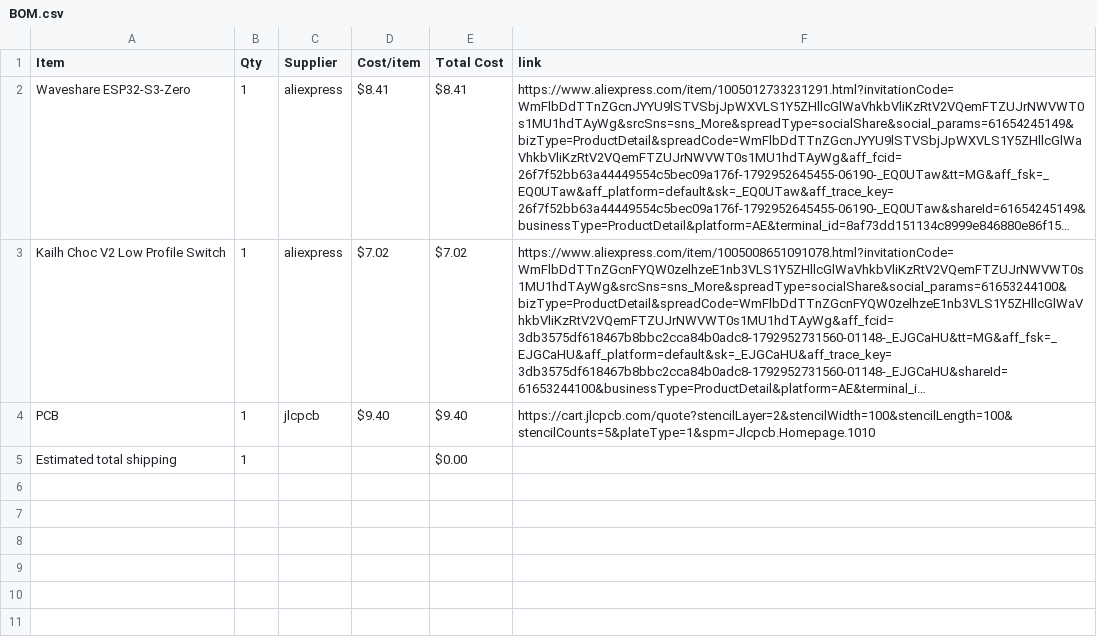
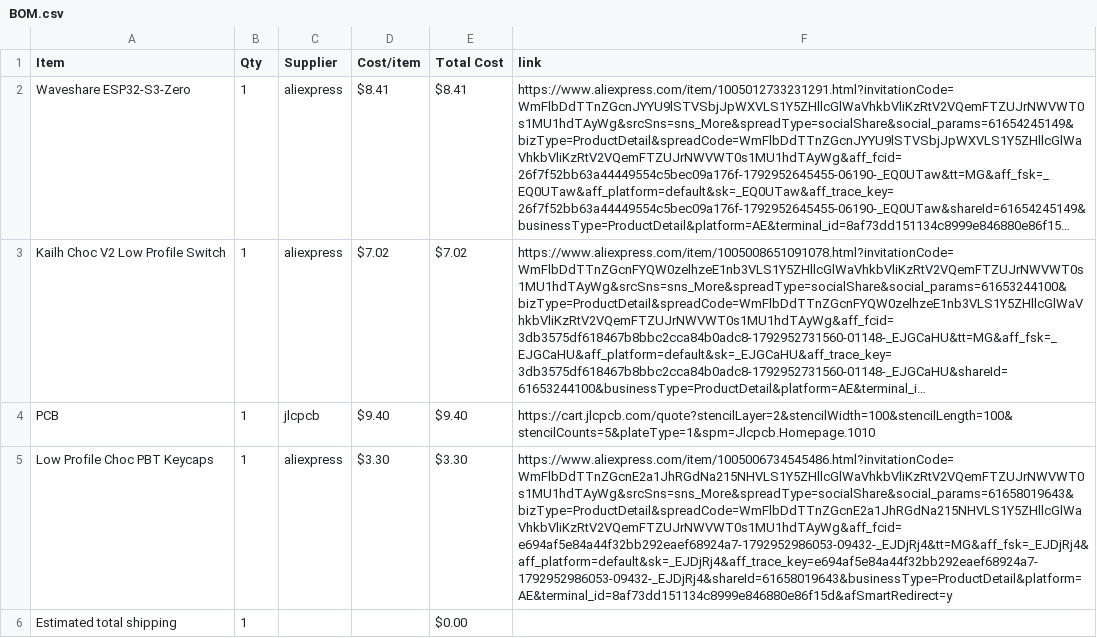
Before and after one commit to den4ik9591/Medi-Keypad, a CSV file: BOM.csv, drawn as a sheet; long unchanged cells end in …; the diff names each change by its address in the sheet, - before the commit and + after, or states it on an @@ line.

Commit message:
Sync Midi Keyboard from Half Life

```diff
--- a/BOM.csv
+++ b/BOM.csv
+row 5: Low Profile Choc PBT Keycaps | 1 | aliexpress | $3.30 | $3.30 | https://www.aliexpress.com/item/1005006734545486.html?invitationCode=WmFlbDdTTnZGcnE2a1JhRGdNa215NHVLS1Y5ZHllcGlWaVhkbVliKzRtV2VQemFTZUJrNWVWT0s1MU1hdTAyWg&srcSns=sns_More&spreadType=socialShare&social_params=61658019643&bizType=ProductDetail&spreadCode=WmFlbDdTTnZGcnE2a1JhRGdNa215NHVLS1Y5ZHllcGlWaVhkbVliKzRtV2VQemFTZUJrNWVWT0s1MU1hdTAyWg&aff_fcid=e694af5e84a44f32bb292eaef68924a7-1792952986053-09432-_EJDjRj4&tt=MG&aff_fsk=_EJDjRj4&aff_platform=default&sk=_EJDjRj4&aff_trace_key=e694af5e84a44f32bb292eaef68924a7-1792952986053-09432-_EJDjRj4&shareId=61658019643&businessType=ProductDetail&platform=AE&terminal_id=8af73dd151134c8999e846880e86f15d&afSmartRedirect=y
```
